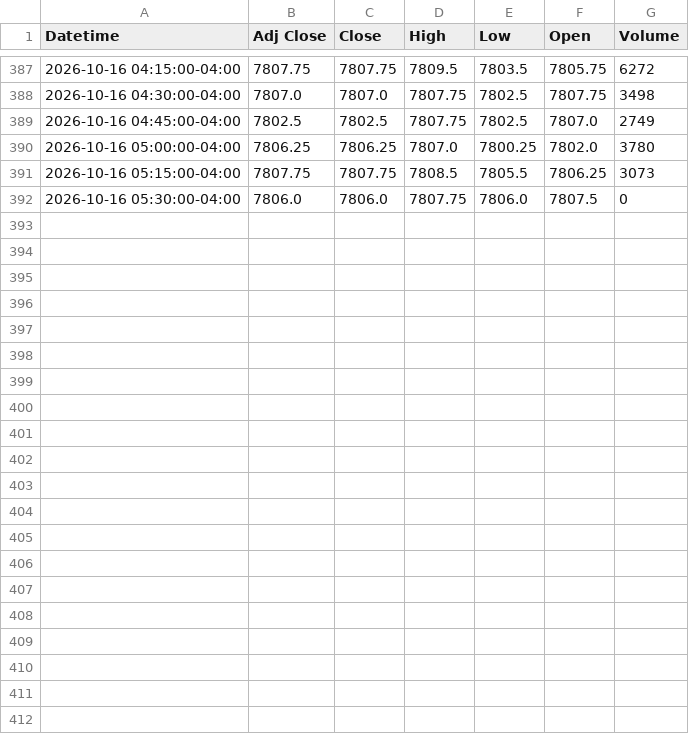
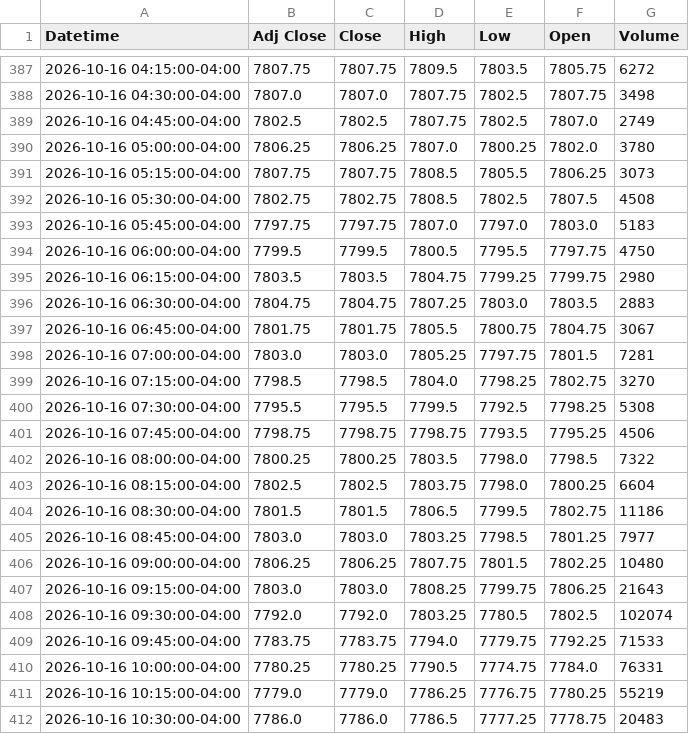
Before and after one commit to Jordan4369/mes-data, a CSV file: data/es_15m.csv, drawn as a sheet; only a part is shown, gaps mark what is left out.

```diff
--- a/data/es_15m.csv
+++ b/data/es_15m.csv
@@ -391,2 +391,22 @@ Datetime,Adj Close,Close,High,Low,Open,Volume
 2026-10-16 05:15:00-04:00,7807.75,7807.75,7808.5,7805.5,7806.25,3073
-2026-10-16 05:30:00-04:00,7806.0,7806.0,7807.75,7806.0,7807.5,0
+2026-10-16 05:30:00-04:00,7802.75,7802.75,7808.5,7802.5,7807.5,4508
+2026-10-16 05:45:00-04:00,7797.75,7797.75,7807.0,7797.0,7803.0,5183
+2026-10-16 06:00:00-04:00,7799.5,7799.5,7800.5,7795.5,7797.75,4750
+2026-10-16 06:15:00-04:00,7803.5,7803.5,7804.75,7799.25,7799.75,2980
+2026-10-16 06:30:00-04:00,7804.75,7804.75,7807.25,7803.0,7803.5,2883
+2026-10-16 06:45:00-04:00,7801.75,7801.75,7805.5,7800.75,7804.75,3067
+2026-10-16 07:00:00-04:00,7803.0,7803.0,7805.25,7797.75,7801.5,7281
+2026-10-16 07:15:00-04:00,7798.5,7798.5,7804.0,7798.25,7802.75,3270
+2026-10-16 07:30:00-04:00,7795.5,7795.5,7799.5,7792.5,7798.25,5308
+2026-10-16 07:45:00-04:00,7798.75,7798.75,7798.75,7793.5,7795.25,4506
+2026-10-16 08:00:00-04:00,7800.25,7800.25,7803.5,7798.0,7798.5,7322
+2026-10-16 08:15:00-04:00,7802.5,7802.5,7803.75,7798.0,7800.25,6604
+2026-10-16 08:30:00-04:00,7801.5,7801.5,7806.5,7799.5,7802.75,11186
+2026-10-16 08:45:00-04:00,7803.0,7803.0,7803.25,7798.5,7801.25,7977
+2026-10-16 09:00:00-04:00,7806.25,7806.25,7807.75,7801.5,7802.25,10480
+2026-10-16 09:15:00-04:00,7803.0,7803.0,7808.25,7799.75,7806.25,21643
+2026-10-16 09:30:00-04:00,7792.0,7792.0,7803.25,7780.5,7802.5,102074
+2026-10-16 09:45:00-04:00,7783.75,7783.75,7794.0,7779.75,7792.25,71533
+2026-10-16 10:00:00-04:00,7780.25,7780.25,7790.5,7774.75,7784.0,76331
+2026-10-16 10:15:00-04:00,7779.0,7779.0,7786.25,7776.75,7780.25,55219
+2026-10-16 10:30:00-04:00,7786.0,7786.0,7786.5,7777.25,7778.75,20483
```
Also changed, not shown: data/es_1h.csv, data/vix_15m.csv, 1 other file.
